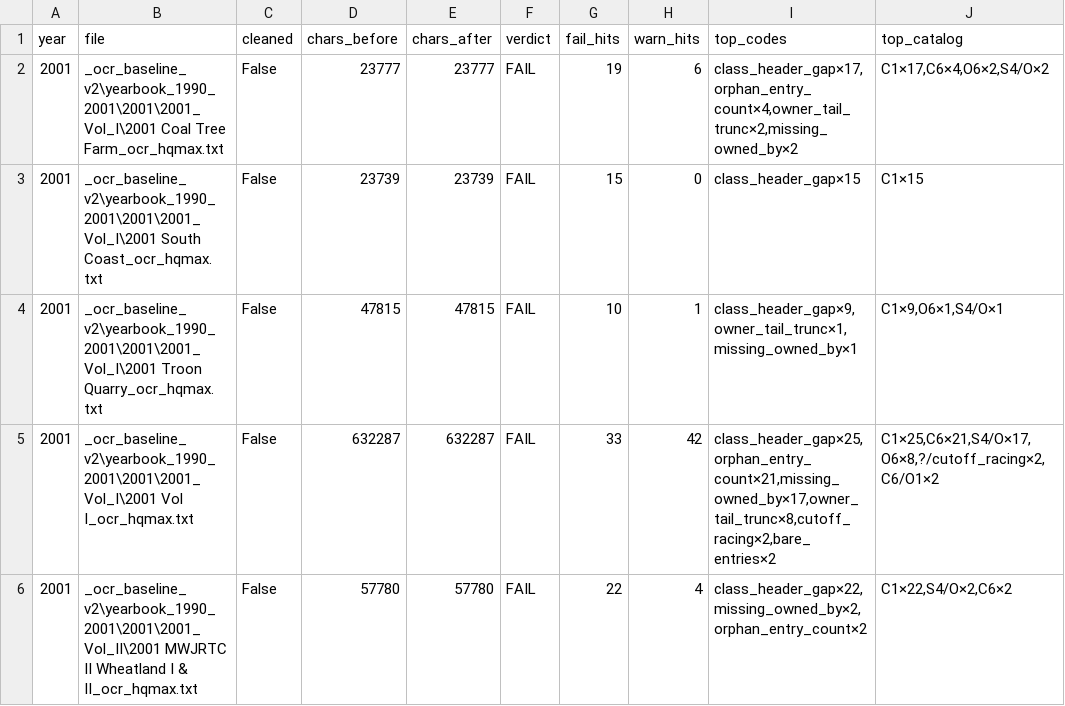
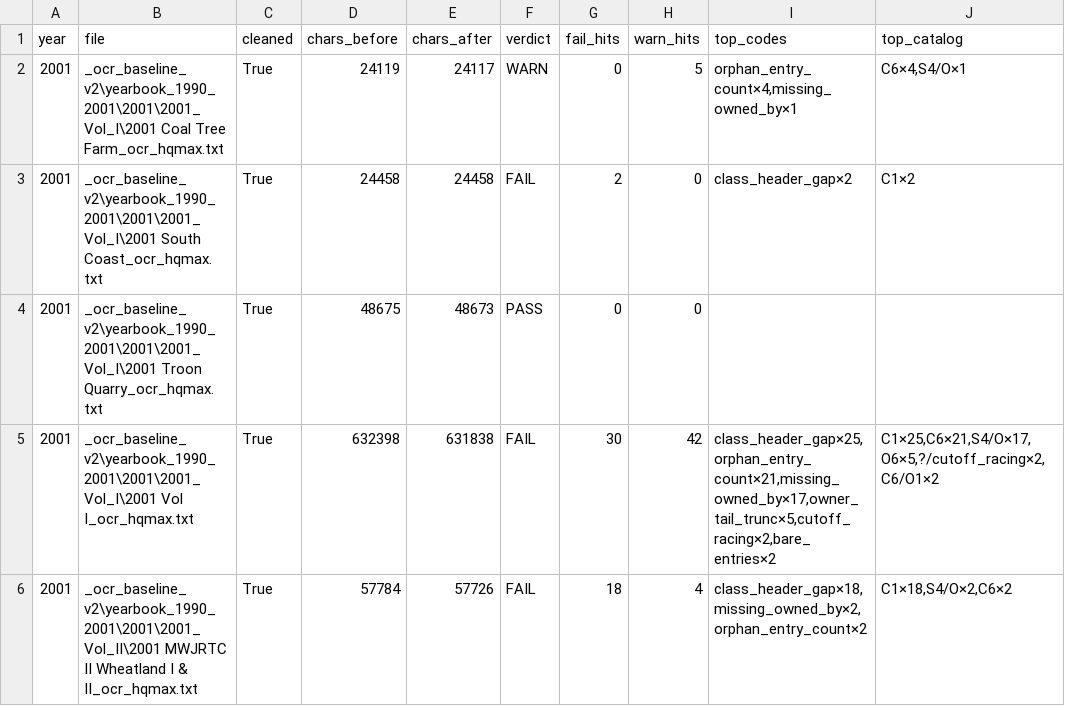
Before and after one commit to mwtorq/jrtca_results, a CSV file: _b6b_ingest_audit_2001.csv, drawn as a sheet; only a part is shown; the diff covers the shown part only.

Commit message:
Record post-#58 B6b 1998-2001 audit (no unlocks) and clear South Coast/OH-PA C1.
B6b FAIL 5/6/5/9 after merged C1/O6 finalize. Re-OCR recovered Advanced/Veterans On/Off Lead headers on South Coast; Entries demote cleared OH-PA.

```diff
--- a/_b6b_ingest_audit_2001.csv
+++ b/_b6b_ingest_audit_2001.csv
@@ -1,6 +1,6 @@
 year,file,cleaned,chars_before,chars_after,verdict,fail_hits,warn_hits,top_codes,top_catalog
-2001,_ocr_baseline_v2\yearbook_1990_2001\2001\2001_Vol_I\2001 Coal Tree Farm_ocr_hqmax.txt,False,23777,23777,FAIL,19,6,"class_header_gap×17,orphan_entry_count×4,owner_tail_trunc×2,missing_owned_by×2","C1×17,C6×4,O6×2,S4/O×2"
-2001,_ocr_baseline_v2\yearbook_1990_2001\2001\2001_Vol_I\2001 South Coast_ocr_hqmax.txt,False,23739,23739,FAIL,15,0,class_header_gap×15,C1×15
-2001,_ocr_baseline_v2\yearbook_1990_2001\2001\2001_Vol_I\2001 Troon Quarry_ocr_hqmax.txt,False,47815,47815,FAIL,10,1,"class_header_gap×9,owner_tail_trunc×1,missing_owned_by×1","C1×9,O6×1,S4/O×1"
-2001,_ocr_baseline_v2\yearbook_1990_2001\2001\2001_Vol_I\2001 Vol I_ocr_hqmax.txt,False,632287,632287,FAIL,33,42,"class_header_gap×25,orphan_entry_count×21,missing_owned_by×17,owner_tail_trunc×8,cutoff_racing×2,bare_entries×2","C1×25,C6×21,S4/O×17,O6×8,?/cutoff_racing×2,C6/O1×2"
-2001,_ocr_baseline_v2\yearbook_1990_2001\2001\2001_Vol_II\2001 MWJRTC II Wheatland I & II_ocr_hqmax.txt,False,57780,57780,FAIL,22,4,"class_header_gap×22,missing_owned_by×2,orphan_entry_count×2","C1×22,S4/O×2,C6×2"
+2001,_ocr_baseline_v2\yearbook_1990_2001\2001\2001_Vol_I\2001 Coal Tree Farm_ocr_hqmax.txt,True,24119,24117,WARN,0,5,"orphan_entry_count×4,missing_owned_by×1","C6×4,S4/O×1"
+2001,_ocr_baseline_v2\yearbook_1990_2001\2001\2001_Vol_I\2001 South Coast_ocr_hqmax.txt,True,24458,24458,FAIL,2,0,class_header_gap×2,C1×2
+2001,_ocr_baseline_v2\yearbook_1990_2001\2001\2001_Vol_I\2001 Troon Quarry_ocr_hqmax.txt,True,48675,48673,PASS,0,0,,
+2001,_ocr_baseline_v2\yearbook_1990_2001\2001\2001_Vol_I\2001 Vol I_ocr_hqmax.txt,True,632398,631838,FAIL,30,42,"class_header_gap×25,orphan_entry_count×21,missing_owned_by×17,owner_tail_trunc×5,cutoff_racing×2,bare_entries×2","C1×25,C6×21,S4/O×17,O6×5,?/cutoff_racing×2,C6/O1×2"
+2001,_ocr_baseline_v2\yearbook_1990_2001\2001\2001_Vol_II\2001 MWJRTC II Wheatland I & II_ocr_hqmax.txt,True,57784,57726,FAIL,18,4,"class_header_gap×18,missing_owned_by×2,orphan_entry_count×2","C1×18,S4/O×2,C6×2"
```
Also changed, not shown: 60 edited cells elsewhere in this file, _b6b_ingest_audit_1998.csv, _b6b_ingest_audit_1999.csv, 11 other files.
